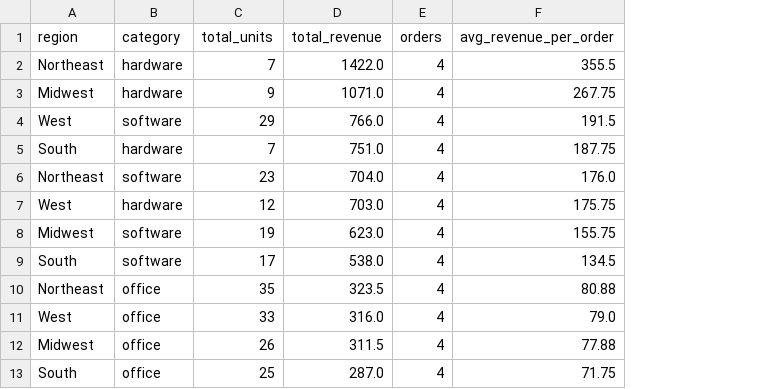
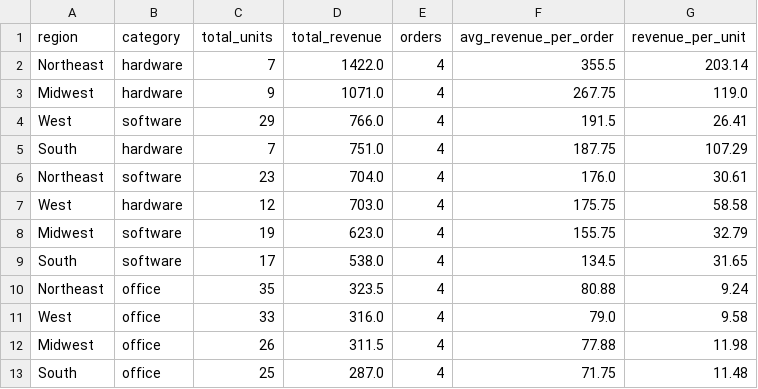
Before and after one commit to krame154/cmse492-hw01-KRAME154, a CSV file: results/outputs/summary_by_region.csv, drawn as a sheet; the diff names each change by its address in the sheet, - before the commit and + after, or states it on an @@ line.

Commit message:
Add personal analysis with revenue per unit

```diff
--- a/results/outputs/summary_by_region.csv
+++ b/results/outputs/summary_by_region.csv
+column G (revenue_per_unit), rows 2-13: 203.14 | 119.0 | 26.41 | 107.29 | 30.61 | 58.58 | 32.79 | 31.65 | 9.24 | 9.58 | 11.98 | 11.48
```
Also changed, not shown: 4 other files.
